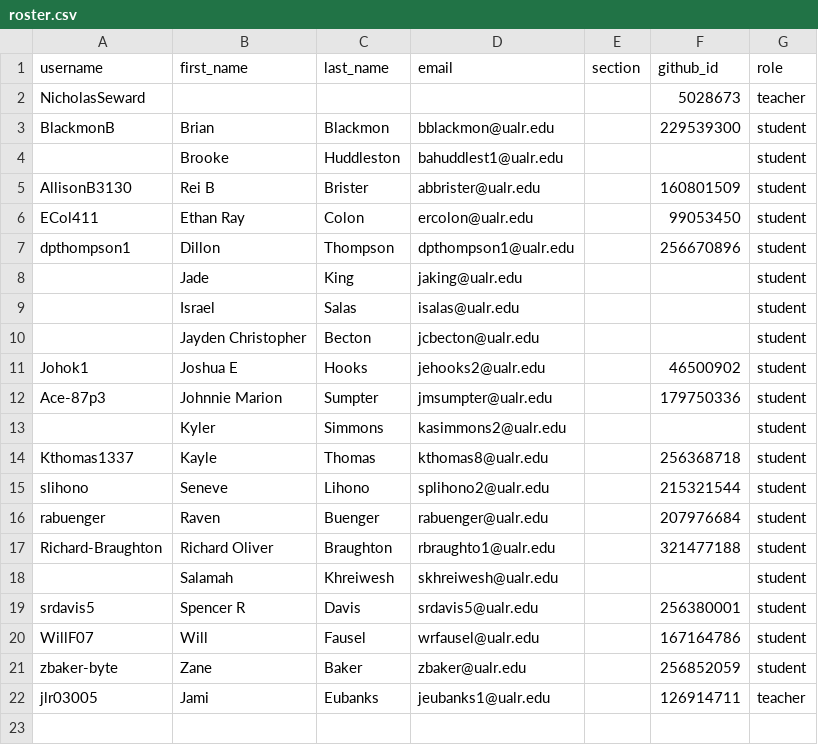
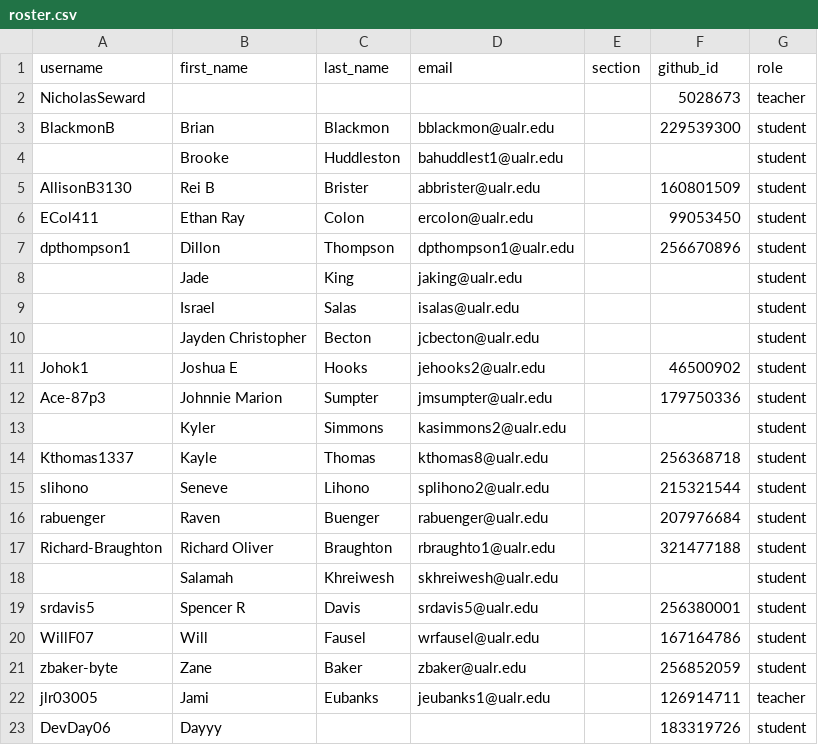
Before and after one commit to Seward-Classes/classroom50, a CSV file: programming-2/roster.csv, drawn as a sheet.

Commit message:
Add DevDay06 to programming-2 roster

```diff
--- a/programming-2/roster.csv
+++ b/programming-2/roster.csv
@@ -22 +22,2 @@ zbaker-byte,Zane,Baker,zbaker@ualr.edu,,256852059,student
 jlr03005,Jami,Eubanks,jeubanks1@ualr.edu,,126914711,teacher
+DevDay06,Dayyy,,,,183319726,student
```
